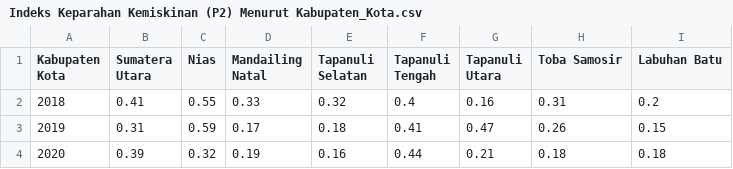
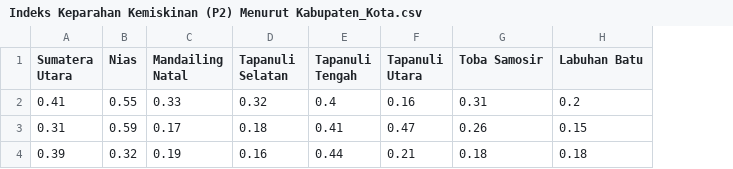
Before and after one commit to fauzan01/Data-kemiskinan, a CSV file: Indeks Keparahan Kemiskinan (P2) Menurut Kabupaten_Kota.csv, drawn as a sheet; the diff names each change by its address in the sheet, - before the commit and + after, or states it on an @@ line.

Commit message:
Add files via upload

```diff
--- a/Indeks Keparahan Kemiskinan (P2) Menurut Kabupaten_Kota.csv
+++ b/Indeks Keparahan Kemiskinan (P2) Menurut Kabupaten_Kota.csv
-column A (Kabupaten Kota), rows 2-4: 2018 | 2019 | 2020
```
